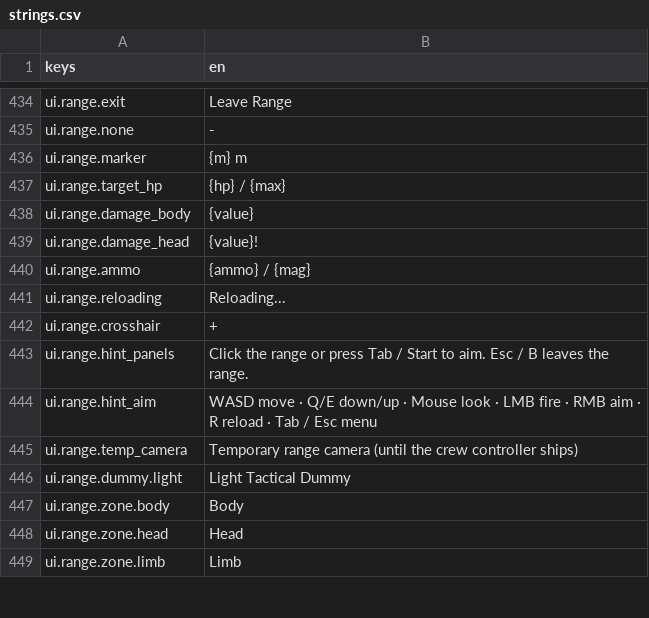
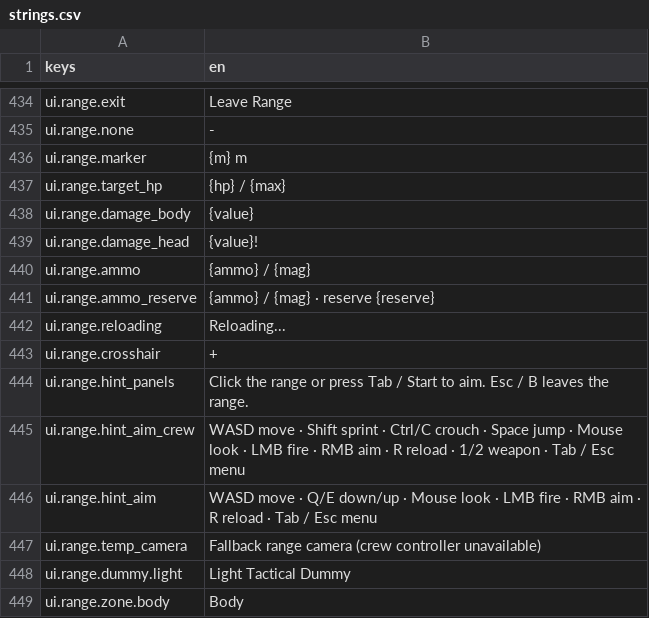
Before and after one commit to LeviticusFigglebottom/Claude-N-Capers, a CSV file: game/content/data/strings/strings.csv, drawn as a sheet; only a part is shown, gaps mark what is left out; the shorter side is filled out with more unchanged rows.

```diff
--- a/game/content/data/strings/strings.csv
+++ b/game/content/data/strings/strings.csv
@@ -440,2 +440,3 @@ ui.range.damage_head,{value}!
 ui.range.ammo,{ammo} / {mag}
+ui.range.ammo_reserve,{ammo} / {mag}  ·  reserve {reserve}
 ui.range.reloading,Reloading...
@@ -443,4 +444,5 @@ ui.range.crosshair,+
 ui.range.hint_panels,Click the range or press Tab / Start to aim. Esc / B leaves the range.
+ui.range.hint_aim_crew,WASD move · Shift sprint · Ctrl/C crouch · Space jump · Mouse look · LMB fire · RMB aim · R reload · 1/2 weapon · Tab / Esc menu
 ui.range.hint_aim,WASD move · Q/E down/up · Mouse look · LMB fire · RMB aim · R reload · Tab / Esc menu
-ui.range.temp_camera,Temporary range camera (until the crew controller ships)
+ui.range.temp_camera,Fallback range camera (crew controller unavailable)
 ui.range.dummy.light,Light Tactical Dummy
```
Also changed, not shown: 12 other files.
